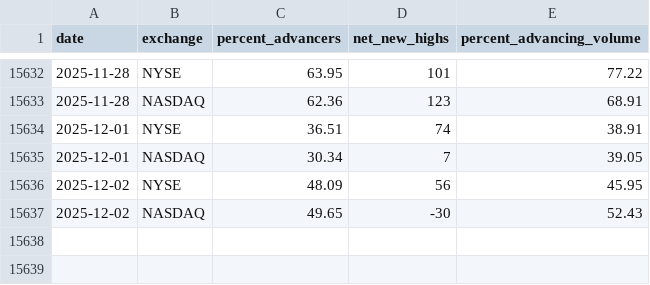
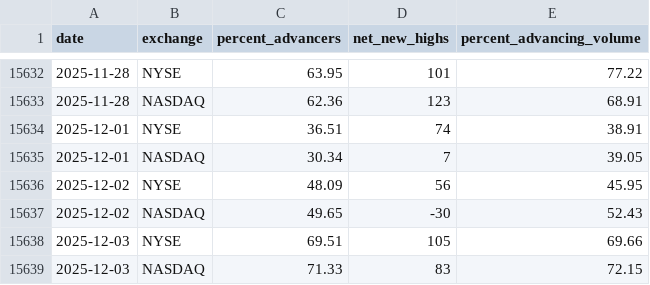
Before and after one commit to mslade50/New_Seasonals, a CSV file: market_metrics_full_export.csv, drawn as a sheet; only a part is shown, gaps mark what is left out.

Commit message:
Auto-update metrics and NAAIM: 2025-12-03 16:49:54

```diff
--- a/market_metrics_full_export.csv
+++ b/market_metrics_full_export.csv
@@ -15637 +15637,3 @@ date,exchange,percent_advancers,net_new_highs,percent_advancing_volume
 2025-12-02,NASDAQ,49.65,-30,52.43
+2025-12-03,NYSE,69.51,105,69.66
+2025-12-03,NASDAQ,71.33,83,72.15
```
